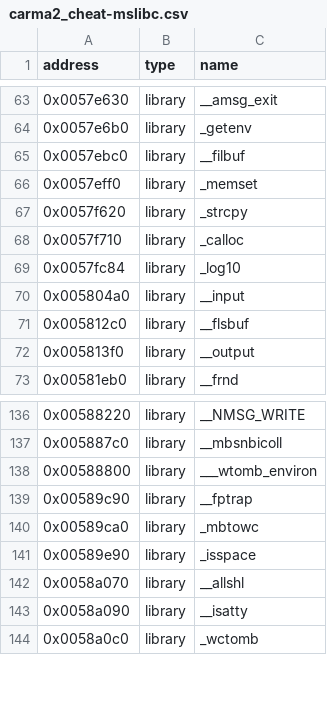
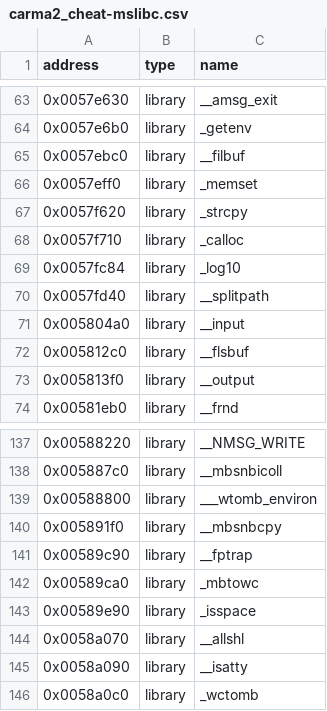
Before and after one commit to ApexWorm/rec2, a CSV file: reccmp/carma2_cheat-mslibc.csv, drawn as a sheet; only a part is shown, gaps mark what is left out.

```diff
--- a/reccmp/carma2_cheat-mslibc.csv
+++ b/reccmp/carma2_cheat-mslibc.csv
@@ -69,2 +69,3 @@ address,type,name
 0x0057fc84,library,_log10
+0x0057fd40,library,__splitpath
 0x005804a0,library,__input
@@ -138,2 +139,3 @@ address,type,name
 0x00588800,library,___wtomb_environ
+0x005891f0,library,__mbsnbcpy
 0x00589c90,library,__fptrap
```
Also changed, not shown: reccmp/carma2_hw-mslibc.csv, reccmp/carma2_sw-mslibc.csv, 1 other file.
